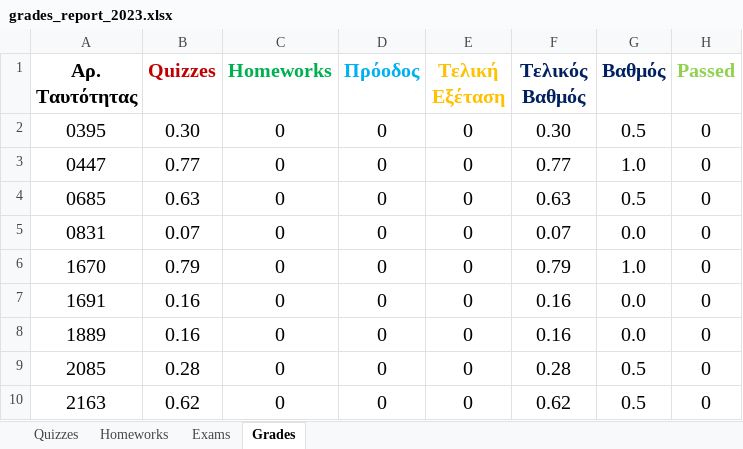
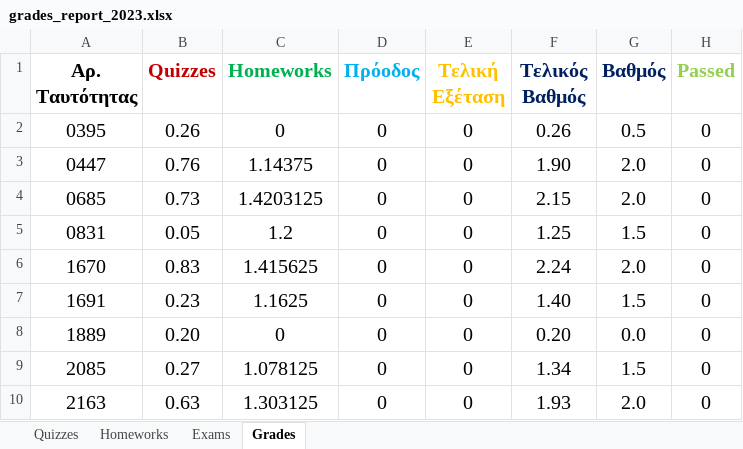
Before and after one commit to ptohos/ptohos.github.io, an Excel workbook: phy140/Grades/grades_report_2023.xlsx, sheet Grades, drawn as a sheet; only a part is shown; values as stored, in another font and other column widths than the file's, no borders; the diff covers the shown part only; the diff names each change by its address in the sheet, - before the commit and + after, or states it on an @@ line.

Commit message:
Lab06-Quiz04-Grades

```diff
--- a/phy140/Grades/grades_report_2023.xlsx (sheet Grades)
+++ b/phy140/Grades/grades_report_2023.xlsx (sheet Grades)
-B2 (Quizzes): 0.30
+B2 (Quizzes): 0.26
-F2 (Τελικός Βαθμός): 0.30
+F2 (Τελικός Βαθμός): 0.26
-B3 (Quizzes): 0.77
+B3 (Quizzes): 0.76
-C3 (Homeworks): 0
+C3 (Homeworks): 1.14375
-F3 (Τελικός Βαθμός): 0.77
+F3 (Τελικός Βαθμός): 1.90
-G3 (Βαθμός): 1.0
+G3 (Βαθμός): 2.0
-B4 (Quizzes): 0.63
+B4 (Quizzes): 0.73
-C4 (Homeworks): 0
+C4 (Homeworks): 1.4203125
-F4 (Τελικός Βαθμός): 0.63
+F4 (Τελικός Βαθμός): 2.15
-G4 (Βαθμός): 0.5
+G4 (Βαθμός): 2.0
-B5 (Quizzes): 0.07
+B5 (Quizzes): 0.05
-C5 (Homeworks): 0
+C5 (Homeworks): 1.2
-F5 (Τελικός Βαθμός): 0.07
+F5 (Τελικός Βαθμός): 1.25
-G5 (Βαθμός): 0.0
+G5 (Βαθμός): 1.5
-B6 (Quizzes): 0.79
+B6 (Quizzes): 0.83
-C6 (Homeworks): 0
+C6 (Homeworks): 1.415625
-F6 (Τελικός Βαθμός): 0.79
+F6 (Τελικός Βαθμός): 2.24
-G6 (Βαθμός): 1.0
+G6 (Βαθμός): 2.0
-B7 (Quizzes): 0.16
+B7 (Quizzes): 0.23
-C7 (Homeworks): 0
+C7 (Homeworks): 1.1625
-F7 (Τελικός Βαθμός): 0.16
+F7 (Τελικός Βαθμός): 1.40
-G7 (Βαθμός): 0.0
+G7 (Βαθμός): 1.5
-B8 (Quizzes): 0.16
+B8 (Quizzes): 0.20
-F8 (Τελικός Βαθμός): 0.16
+F8 (Τελικός Βαθμός): 0.20
-B9 (Quizzes): 0.28
+B9 (Quizzes): 0.27
-C9 (Homeworks): 0
+C9 (Homeworks): 1.078125
-F9 (Τελικός Βαθμός): 0.28
+F9 (Τελικός Βαθμός): 1.34
-G9 (Βαθμός): 0.5
+G9 (Βαθμός): 1.5
-B10 (Quizzes): 0.62
+B10 (Quizzes): 0.63
-C10 (Homeworks): 0
+C10 (Homeworks): 1.303125
-F10 (Τελικός Βαθμός): 0.62
+F10 (Τελικός Βαθμός): 1.93
-G10 (Βαθμός): 0.5
+G10 (Βαθμός): 2.0
```
Also changed, not shown: 142 edited cells elsewhere in this sheet, sheet Quizzes, sheet Homeworks, 18 other files.
